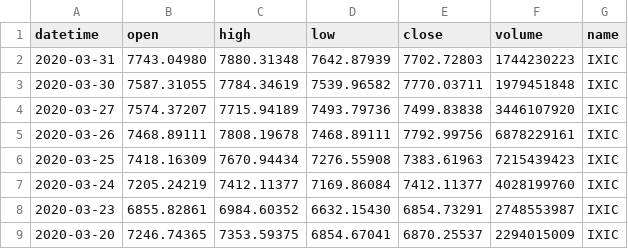
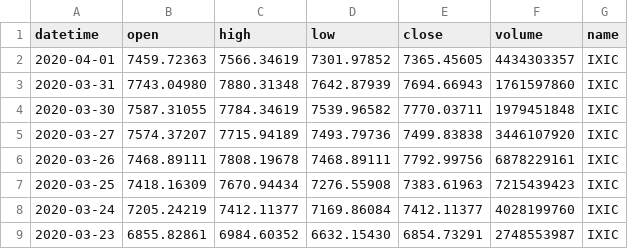
Before and after one commit to kennethtanaka/Original_Project2_Ken, a CSV file: Project2/jupyter/Nasdaq.csv, drawn as a sheet; only a part is shown; the shorter side is filled out with more unchanged rows.

```diff
--- a/Project2/jupyter/Nasdaq.csv
+++ b/Project2/jupyter/Nasdaq.csv
@@ -1,3 +1,4 @@
 datetime,open,high,low,close,volume,name
-2020-03-31,7743.04980,7880.31348,7642.87939,7702.72803,1744230223,IXIC
+2020-04-01,7459.72363,7566.34619,7301.97852,7365.45605,4434303357,IXIC
+2020-03-31,7743.04980,7880.31348,7642.87939,7694.66943,1761597860,IXIC
 2020-03-30,7587.31055,7784.34619,7539.96582,7770.03711,1979451848,IXIC
```
Also changed, not shown: Project2/jupyter/BTC.csv, Project2/jupyter/COVID19.csv, 18 other files.
